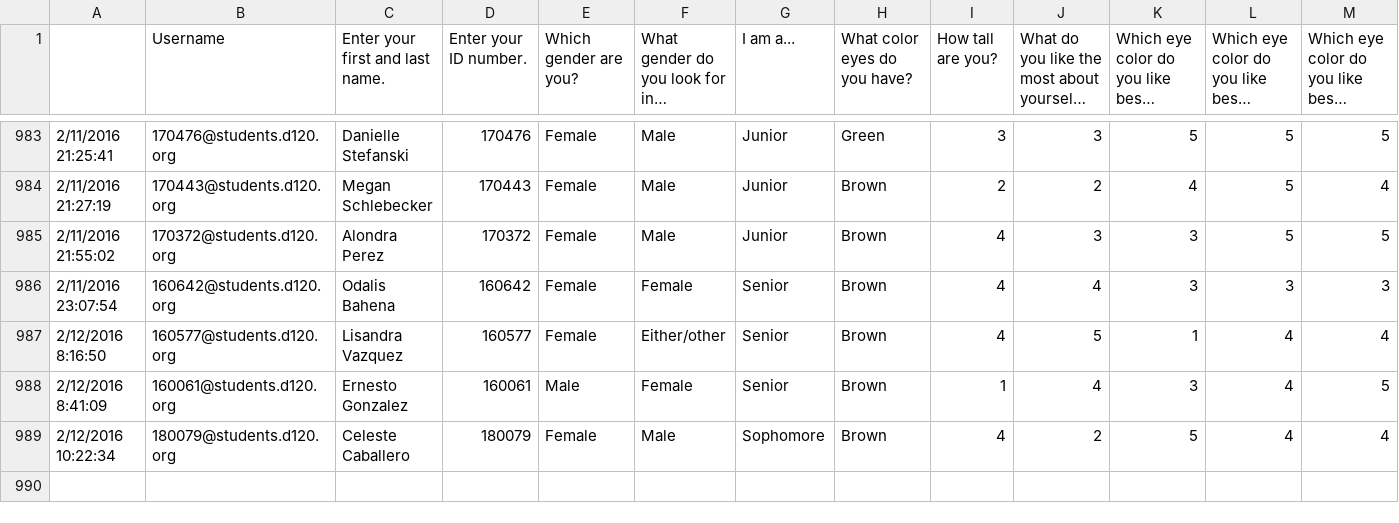
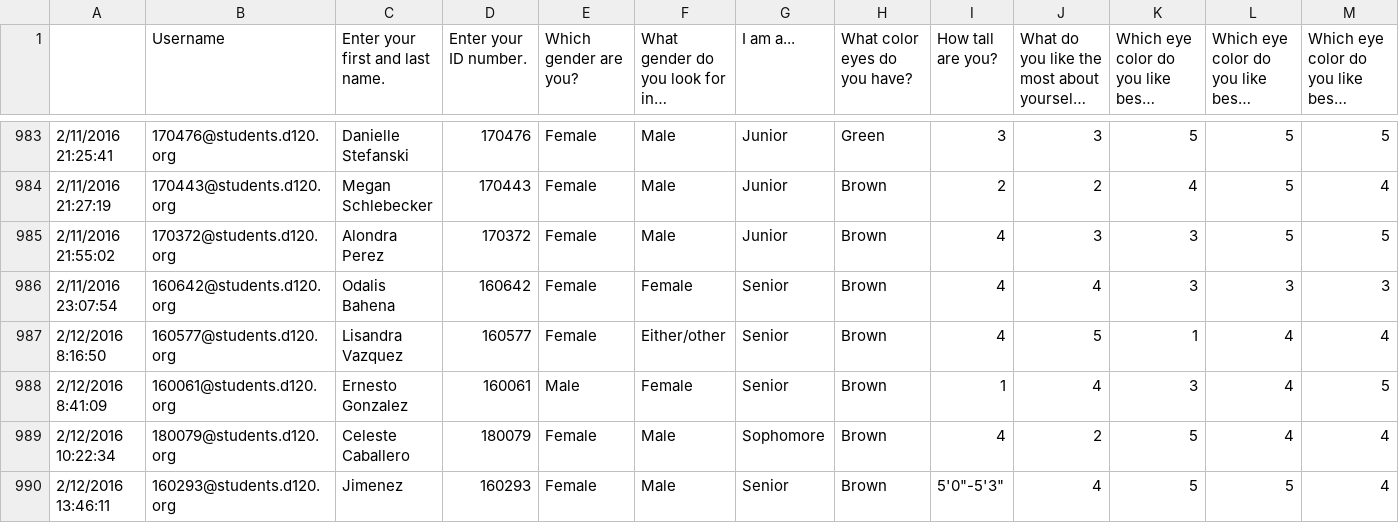
Before and after one commit to MHSByteClub/mhsbyteclub.github.io, a CSV file: matchresponses.csv, drawn as a sheet; only a part is shown, gaps mark what is left out; long unchanged cells end in …; rows hold the shown columns only; the diff names each change by its address in the sheet, - before the commit and + after, or states it on an @@ line.

Commit message:
updated matchresponses.csv

```diff
--- a/matchresponses.csv
+++ b/matchresponses.csv
+row 990: 2/12/2016 13:46:11 | 160293@students.d120.org | Jimenez | 160293 | Female | Male | Senior | Brown | 5'0"-5'3" | 4 | 5 | 5 | 4
```
